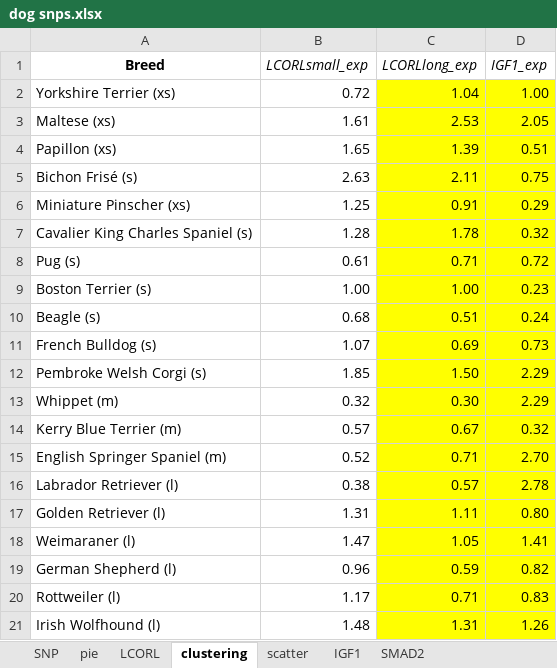
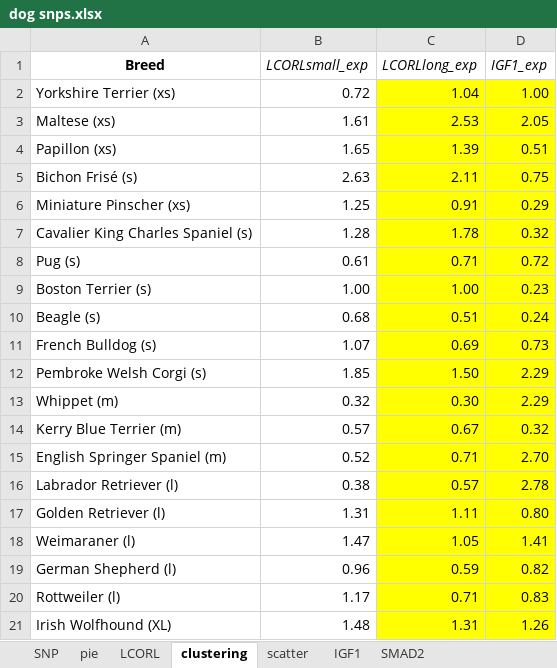
Before and after one commit to jemdhb/BIMM143-Project-2, an Excel workbook: dog snps.xlsx, sheet clustering, drawn as a sheet; values as stored, in another font and other column widths than the file's, no borders; the diff names each change by its address in the sheet, - before the commit and + after, or states it on an @@ line.

```diff
--- a/dog snps.xlsx (sheet clustering)
+++ b/dog snps.xlsx (sheet clustering)
-A21 (Breed): Irish Wolfhound (l)
+A21 (Breed): Irish Wolfhound (XL)
```
Also changed, not shown: 8 other files.
